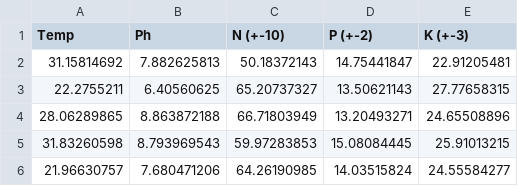
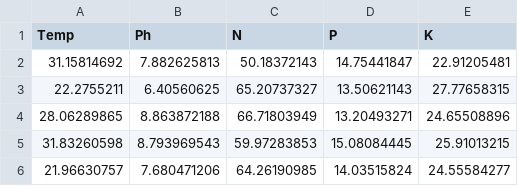
Before and after one commit to sparsh1412/FarmAlert, a CSV file: farm/static/dataset/Rice.csv, drawn as a sheet; only a part is shown.

```diff
--- a/farm/static/dataset/Rice.csv
+++ b/farm/static/dataset/Rice.csv
@@ -1,2 +1,2 @@
-Temp,Ph,N (+-10),P (+-2),K (+-3)
+Temp,Ph,N,P,K
 31.15814692,7.882625813,50.18372143,14.75441847,22.91205481
```
Also changed, not shown: farm/static/dataset/Sugarcane.csv, farm/static/dataset/Wheat.csv, 1 other file.
